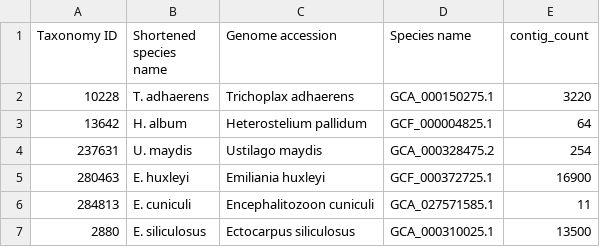
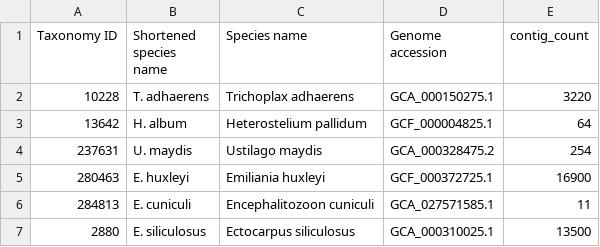
Before and after one commit to Oreoluwa85/PCOC, a CSV file: Francis_2026_tables/Taxonomic_subset.csv, drawn as a sheet; only a part is shown.

Commit message:
table update

```diff
--- a/Francis_2026_tables/Taxonomic_subset.csv
+++ b/Francis_2026_tables/Taxonomic_subset.csv
@@ -1,2 +1,2 @@
-Taxonomy ID,Shortened species name,Genome accession,Species name,contig_count
+Taxonomy ID,Shortened species name,Species name,Genome accession,contig_count
 10228,T. adhaerens,Trichoplax adhaerens,GCA_000150275.1,3220
```
